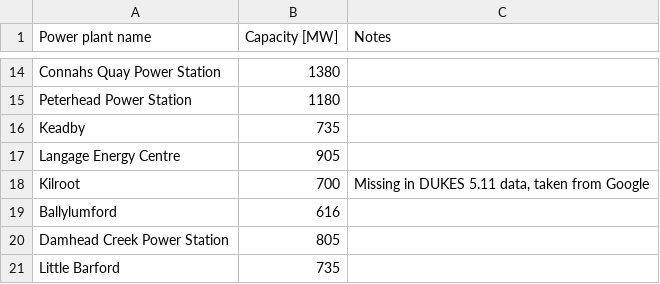
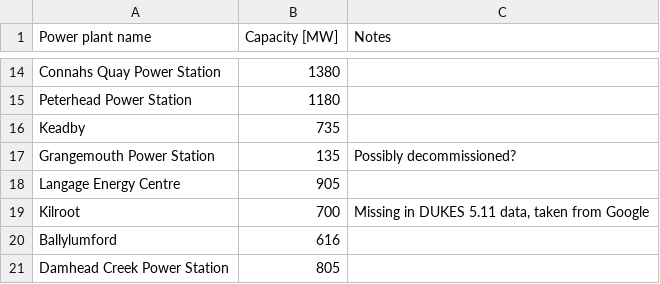
Before and after one commit to ostenst/CTBO-UK, a CSV file: data/power_capacities_clean.csv, drawn as a sheet; only a part is shown, gaps mark what is left out; the shorter side is filled out with more unchanged rows; the diff names each change by its address in the sheet, - before the commit and + after, or states it on an @@ line.

```diff
--- a/data/power_capacities_clean.csv
+++ b/data/power_capacities_clean.csv
+row 17: Grangemouth Power Station | 135 | Possibly decommissioned?
```
Also changed, not shown: macc_4oak.csv, macc_foak.csv, 2 other files.
